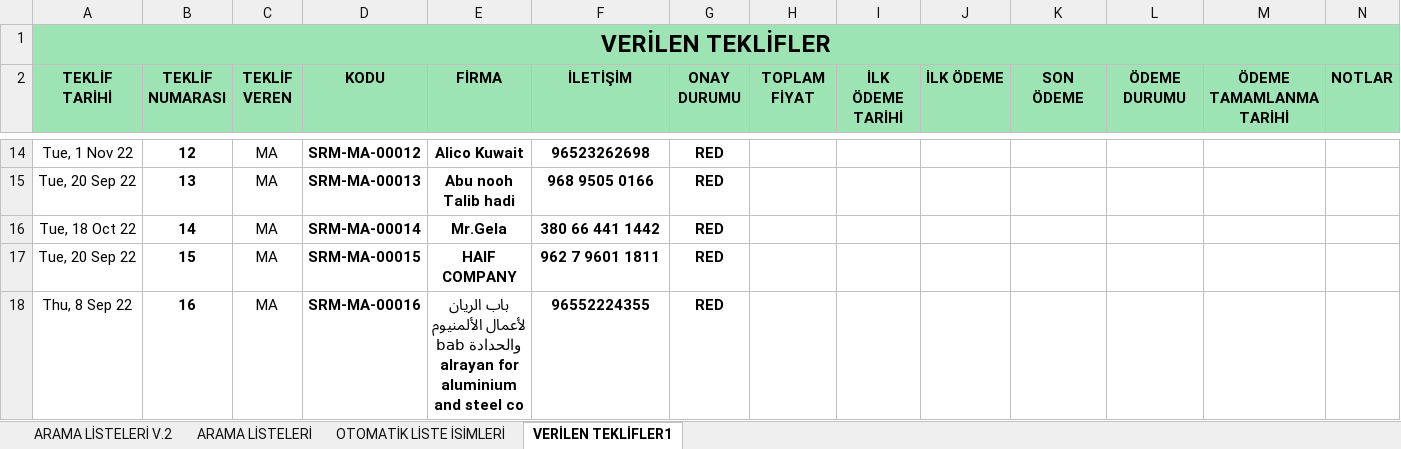
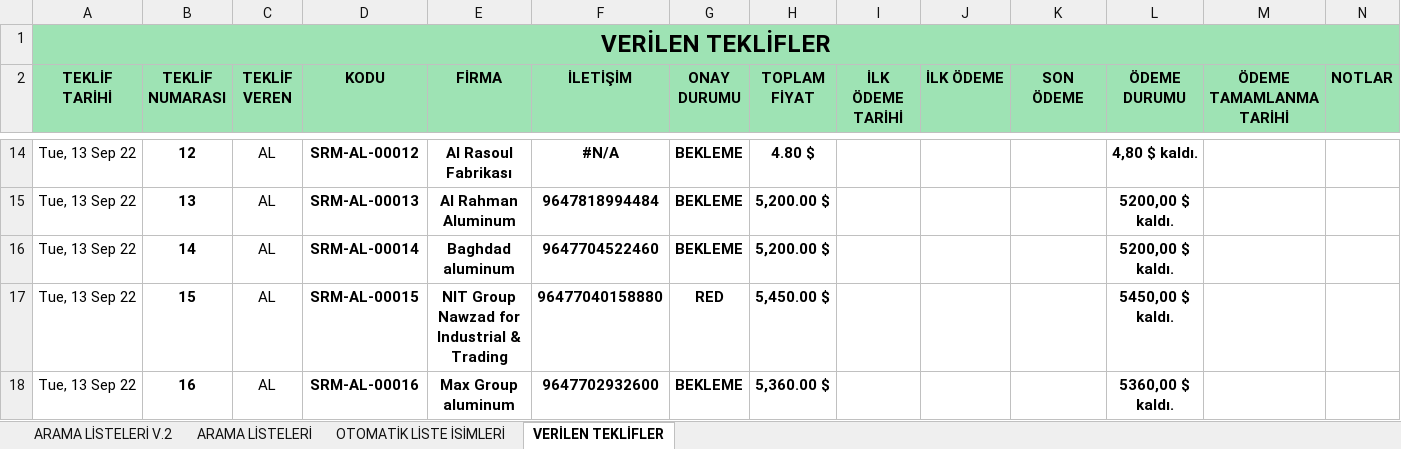
Before and after one commit to MahmutAtia/CRMWEB, an Excel workbook: sirma/scripts/df.xlsx, sheet VERİLEN TEKLİFLER, drawn as a sheet; only a part is shown, gaps mark what is left out; values as stored, in another font and other column widths than the file's, no borders; charts and pictures and conditional formats not drawn; the diff covers the shown part only; the diff names each change by its address in the sheet, - before the commit and + after, or states it on an @@ line.

```diff
--- a/sirma/scripts/df.xlsx (sheet VERİLEN TEKLİFLER)
+++ b/sirma/scripts/df.xlsx (sheet VERİLEN TEKLİFLER)
-sheet tab: VERİLEN TEKLİFLER1
+sheet tab: VERİLEN TEKLİFLER
-A14 (TEKLİF TARİHİ): Tue, 1 Nov 22
+A14 (TEKLİF TARİHİ): Tue, 13 Sep 22
-C14:C18 (TEKLİF VEREN): MA
+C14:C18 (TEKLİF VEREN): AL
-D14 (KODU): SRM-MA-00012
+D14 (KODU): SRM-AL-00012
-E14 (FİRMA): Alico Kuwait
+E14 (FİRMA): Al Rasoul Fabrikası
-F14 (İLETİŞİM): 96523262698
+F14 (İLETİŞİM): #N/A
-G14:G16 (ONAY DURUMU): RED
+G14:G16 (ONAY DURUMU): BEKLEME
-H14 (TOPLAM FİYAT): (empty)
+H14 (TOPLAM FİYAT): 4.80 $
-L14 (ÖDEME DURUMU): (empty)
+L14 (ÖDEME DURUMU): 4,80 $ kaldı.
-A15 (TEKLİF TARİHİ): Tue, 20 Sep 22
+A15 (TEKLİF TARİHİ): Tue, 13 Sep 22
-D15 (KODU): SRM-MA-00013
+D15 (KODU): SRM-AL-00013
-E15 (FİRMA): Abu nooh Talib hadi
+E15 (FİRMA): Al Rahman Aluminum
-F15 (İLETİŞİM): 968 9505 0166
+F15 (İLETİŞİM): 9647818994484
-H15:H16 (TOPLAM FİYAT): (empty)
+H15:H16 (TOPLAM FİYAT): 5,200.00 $
-L15:L16 (ÖDEME DURUMU): (empty)
+L15:L16 (ÖDEME DURUMU): 5200,00 $ kaldı.
-A16 (TEKLİF TARİHİ): Tue, 18 Oct 22
+A16 (TEKLİF TARİHİ): Tue, 13 Sep 22
-D16 (KODU): SRM-MA-00014
+D16 (KODU): SRM-AL-00014
-E16 (FİRMA): Mr.Gela
+E16 (FİRMA): Baghdad aluminum
-F16 (İLETİŞİM): 380 66 441 1442
+F16 (İLETİŞİM): 9647704522460
-A17 (TEKLİF TARİHİ): Tue, 20 Sep 22
+A17 (TEKLİF TARİHİ): Tue, 13 Sep 22
-D17 (KODU): SRM-MA-00015
+D17 (KODU): SRM-AL-00015
-E17 (FİRMA): HAIF COMPANY
+E17 (FİRMA): NIT Group Nawzad for Industrial & Trading
-F17 (İLETİŞİM): 962 7 9601 1811
+F17 (İLETİŞİM): 96477040158880
-H17 (TOPLAM FİYAT): (empty)
+H17 (TOPLAM FİYAT): 5,450.00 $
-L17 (ÖDEME DURUMU): (empty)
+L17 (ÖDEME DURUMU): 5450,00 $ kaldı.
-A18 (TEKLİF TARİHİ): Thu, 8 Sep 22
+A18 (TEKLİF TARİHİ): Tue, 13 Sep 22
-D18 (KODU): SRM-MA-00016
+D18 (KODU): SRM-AL-00016
-E18 (FİRMA): باب الريان لأعمال الألمنيوم والحدادة bab alrayan for aluminium and steel co
+E18 (FİRMA): Max Group aluminum
-F18 (İLETİŞİM): 96552224355
+F18 (İLETİŞİM): 9647702932600
-G18 (ONAY DURUMU): RED
+G18 (ONAY DURUMU): BEKLEME
-H18 (TOPLAM FİYAT): (empty)
+H18 (TOPLAM FİYAT): 5,360.00 $
-L18 (ÖDEME DURUMU): (empty)
+L18 (ÖDEME DURUMU): 5360,00 $ kaldı.
```
Also changed, not shown: 105 added rows, 400 edited cells and cell formats elsewhere in this sheet, sheet ARAMA LİSTELERİ V.2, sheet ARAMA LİSTELERİ, sheet OTOMATİK LİSTE İSİMLERİ, formulas that keep their value, charts or pictures, 4 other files.
